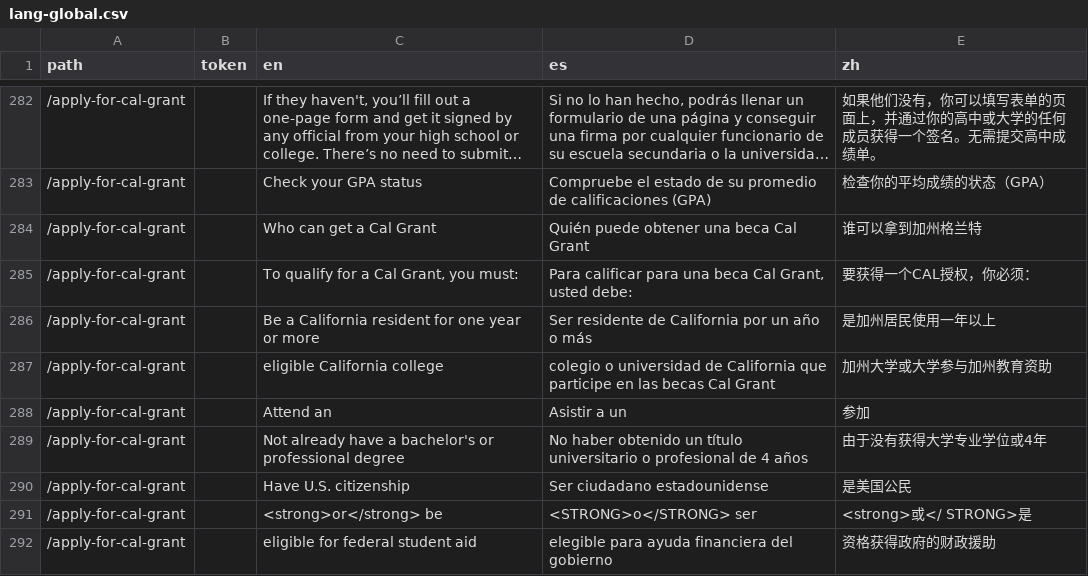
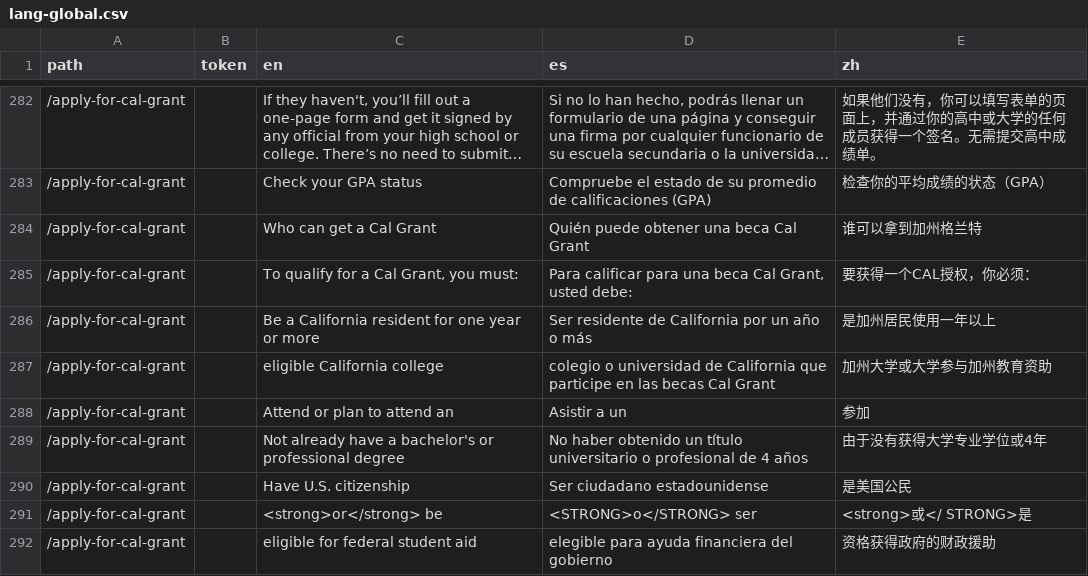
Before and after one commit to cagov/Alpha, a CSV file: src/lang-global.csv, drawn as a sheet; only a part is shown, gaps mark what is left out; long unchanged cells end in ….

Commit message:
updated lang

```diff
--- a/src/lang-global.csv
+++ b/src/lang-global.csv
@@ -287,3 +287,3 @@ path,token,en,es,zh
 /apply-for-cal-grant,,eligible California college,colegio o universidad de California que participe en las becas Cal Grant,加州大学或大学参与加州教育资助
-/apply-for-cal-grant,,Attend an,Asistir a un,参加
+/apply-for-cal-grant,,Attend or plan to attend an,Asistir a un,参加
 /apply-for-cal-grant,,Not already have a bachelor's or professional degree,No haber obtenido un título universitario o profesional de 4 años ,由于没有获得大学专业学位或4年
```
